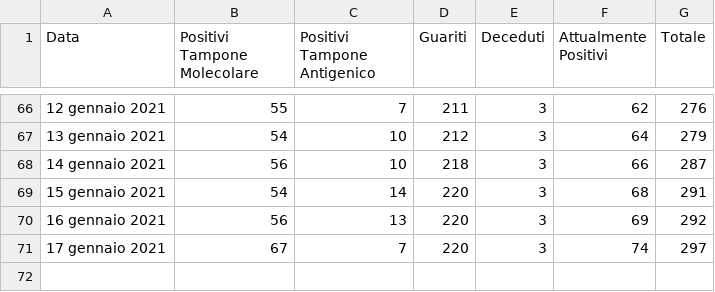
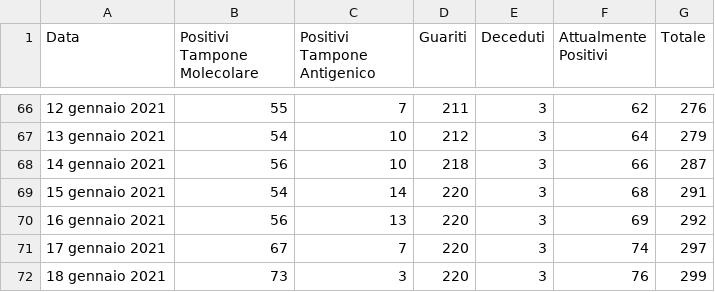
Before and after one commit to francescopoliti/CITTANOVA-COVID-19, a CSV file: DATI_GIORNALIERI_COVID-19.csv, drawn as a sheet; only a part is shown, gaps mark what is left out; the diff names each change by its address in the sheet, - before the commit and + after, or states it on an @@ line.

Commit message:
18 gennaio 2021

```diff
--- a/DATI_GIORNALIERI_COVID-19.csv
+++ b/DATI_GIORNALIERI_COVID-19.csv
+row 72: 18 gennaio 2021 | 73 | 3 | 220 | 3 | 76 | 299
```
Also changed, not shown: 1 other file.
